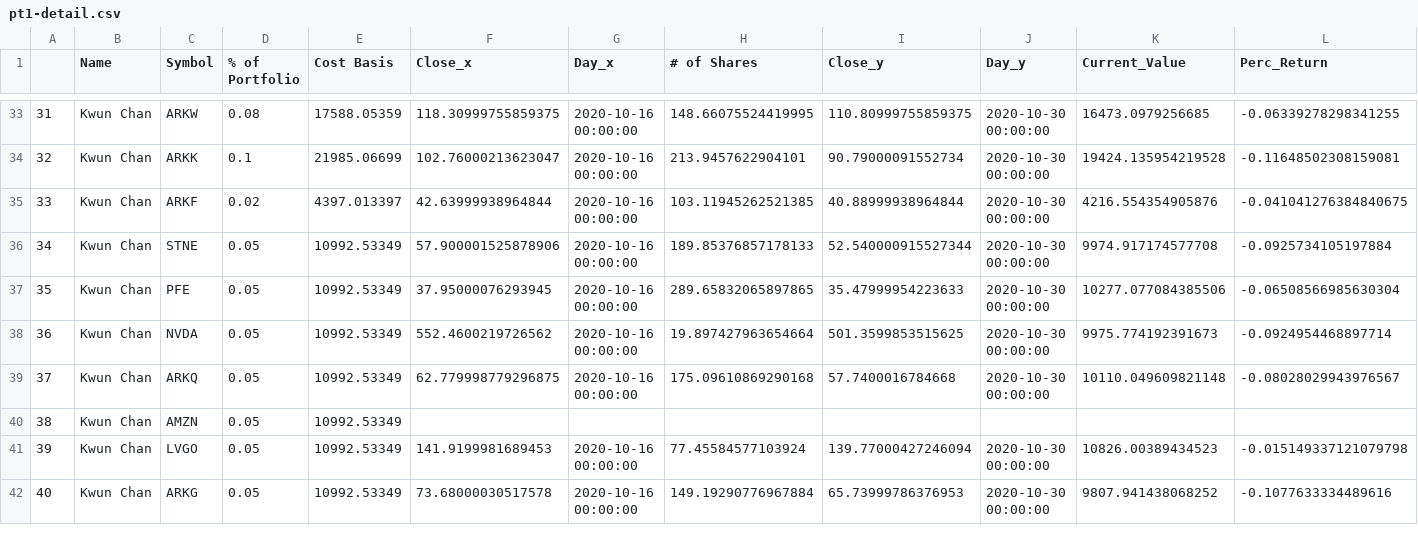
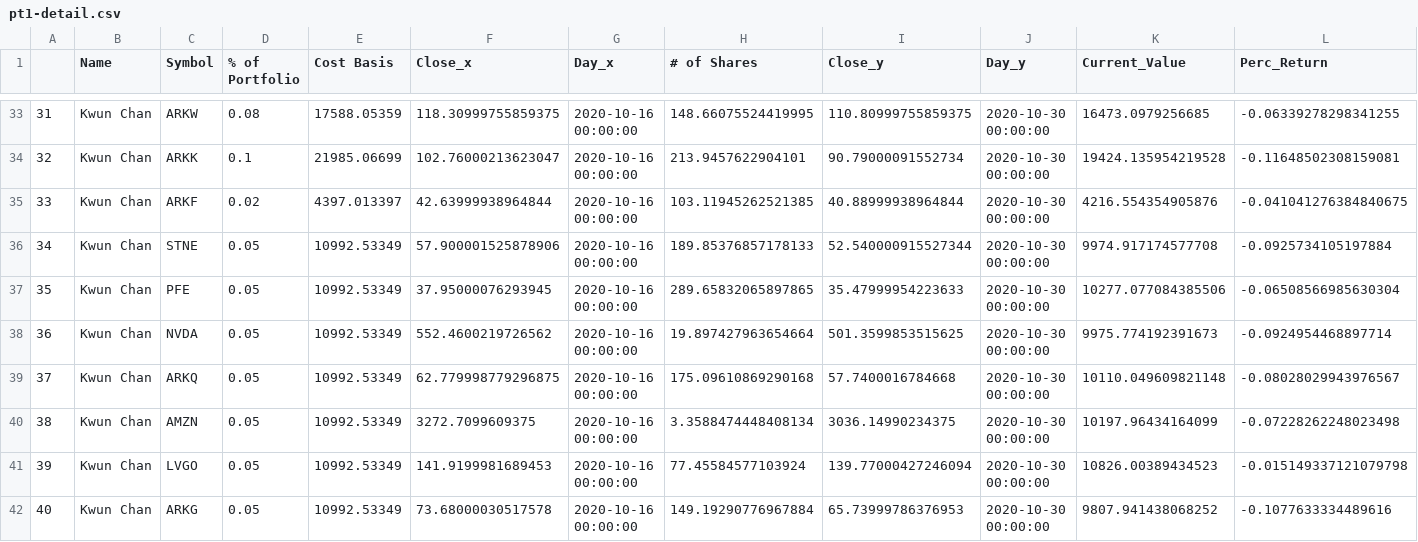
Before and after one commit to bkreis84/Portfolio-Challenge2, a CSV file: pt1-detail.csv, drawn as a sheet; only a part is shown, gaps mark what is left out.

```diff
--- a/pt1-detail.csv
+++ b/pt1-detail.csv
@@ -39,3 +39,3 @@
 37,Kwun Chan,ARKQ,0.05,10992.53349,62.779998779296875,2020-10-16 00:00:00,175.09610869290168,57.7400016784668,2020-10-30 00:00:00,10110.049609821148,-0.08028029943976567
-38,Kwun Chan,AMZN ,0.05,10992.53349,,,,,,,
+38,Kwun Chan,AMZN,0.05,10992.53349,3272.7099609375,2020-10-16 00:00:00,3.3588474448408134,3036.14990234375,2020-10-30 00:00:00,10197.96434164099,-0.07228262248023498
 39,Kwun Chan,LVGO,0.05,10992.53349,141.9199981689453,2020-10-16 00:00:00,77.45584577103924,139.77000427246094,2020-10-30 00:00:00,10826.00389434523,-0.015149337121079798
```
Also changed, not shown: individual rankings.csv, stock ranking.csv, 1 other file.
